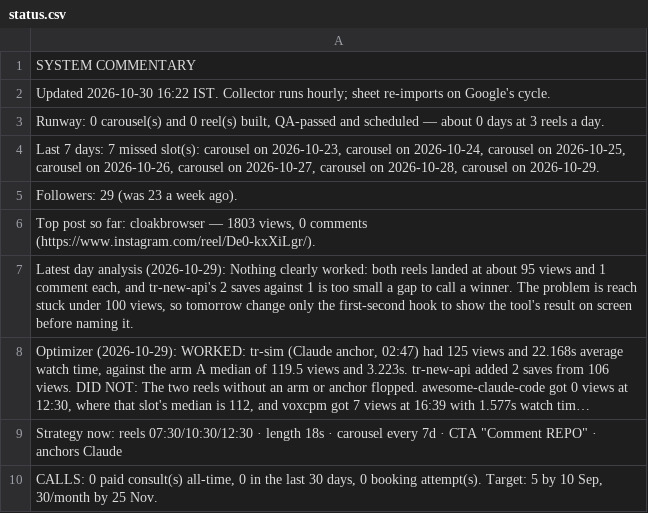
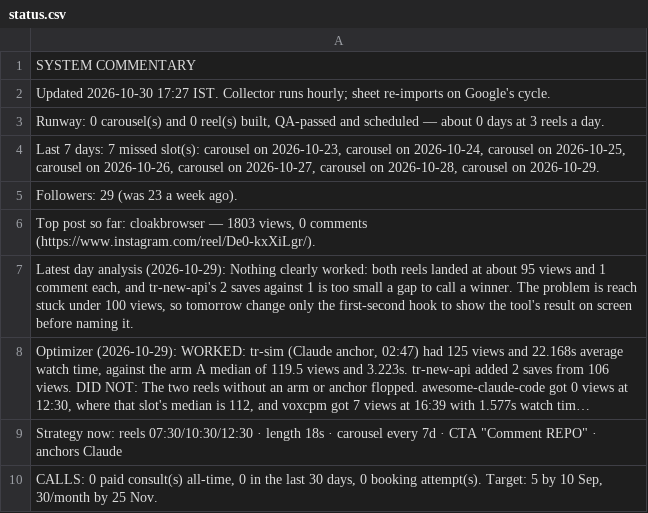
Before and after one commit to archit-akg13/architmittal.com, a CSV file: public/metrics/status.csv, drawn as a sheet; long unchanged cells end in ….

Commit message:
metrics: hourly snapshot [skip ci]

```diff
--- a/public/metrics/status.csv
+++ b/public/metrics/status.csv
@@ -1,3 +1,3 @@
 SYSTEM COMMENTARY
-Updated 2026-10-30 16:22 IST. Collector runs hourly; sheet re-imports on Google's cycle.
+Updated 2026-10-30 17:27 IST. Collector runs hourly; sheet re-imports on Google's cycle.
 "Runway: 0 carousel(s) and 0 reel(s) built, QA-passed and scheduled — about 0 days at 3 reels a day."
```
